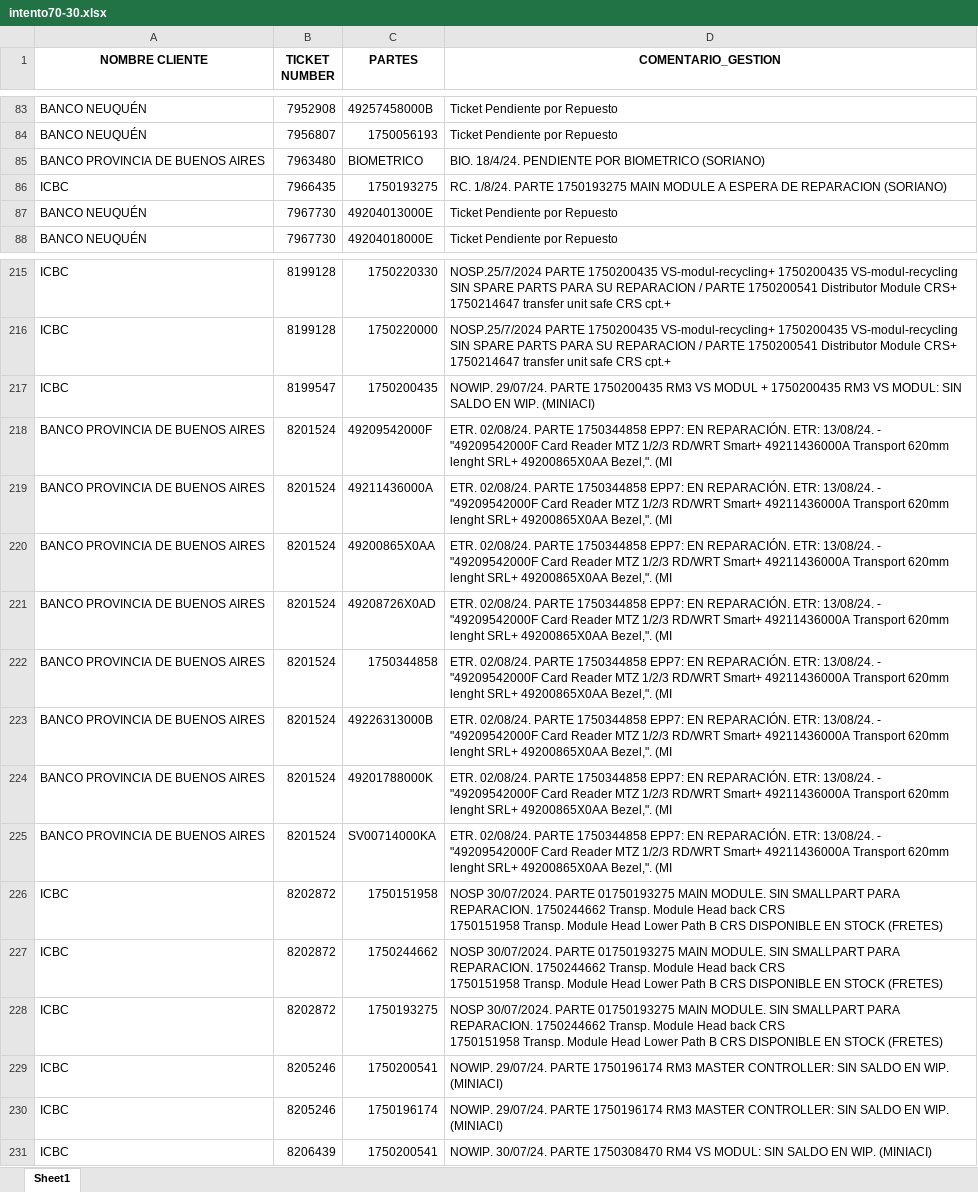
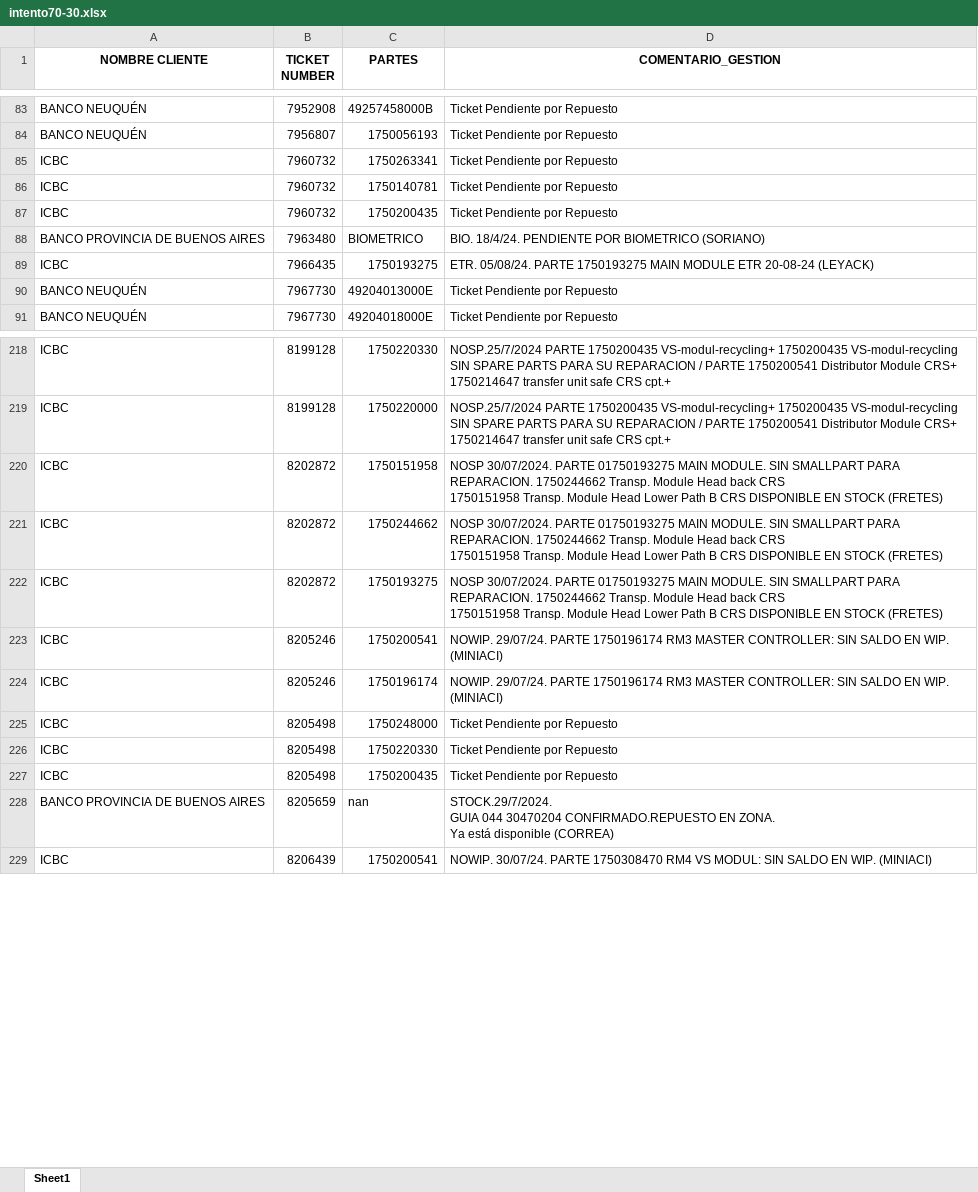
Before and after one commit to lucasrdrz/testdn, an Excel workbook: intento70-30.xlsx, sheet Sheet1, drawn as a sheet; only a part is shown, gaps mark what is left out; values as stored, in another font and other column widths than the file's, no borders; removed rows and columns are numbered as before the commit, all else as after; ↵ is a line break in a cell; the diff covers the shown part only; the diff names each change by its address in the sheet, - before the commit and + after, or states it on an @@ line.

```diff
--- a/intento70-30.xlsx (sheet Sheet1)
+++ b/intento70-30.xlsx (sheet Sheet1)
+row 85: ICBC | 7960732 | 1750263341 | Ticket Pendiente por Repuesto
+row 86: ICBC | 7960732 | 1750140781 | Ticket Pendiente por Repuesto
+row 87: ICBC | 7960732 | 1750200435 | Ticket Pendiente por Repuesto
-D89 (COMENTARIO_GESTION): RC. 1/8/24. PARTE 1750193275 MAIN MODULE A ESPERA DE REPARACION (SORIANO)
+D89 (COMENTARIO_GESTION): ETR. 05/08/24. PARTE 1750193275 MAIN MODULE ETR 20-08-24 (LEYACK)
-row 217: ICBC | 8199547 | 1750200435 | NOWIP. 29/07/24. PARTE 1750200435 RM3 VS MODUL + 1750200435 RM3 VS MODUL: SIN SALDO EN WIP. (MINIACI)
-row 218: BANCO PROVINCIA DE BUENOS AIRES | 8201524 | 49209542000F | ETR. 02/08/24. PARTE 1750344858 EPP7: EN REPARACIÓN. ETR: 13/08/24. - "49209542000F Card Reader MTZ 1/2/3 RD/WRT Smart+ 49211436000A Transport 620mm lenght SRL+ 49200865X0AA Bezel,". (MI
-row 219: BANCO PROVINCIA DE BUENOS AIRES | 8201524 | 49211436000A | ETR. 02/08/24. PARTE 1750344858 EPP7: EN REPARACIÓN. ETR: 13/08/24. - "49209542000F Card Reader MTZ 1/2/3 RD/WRT Smart+ 49211436000A Transport 620mm lenght SRL+ 49200865X0AA Bezel,". (MI
-row 220: BANCO PROVINCIA DE BUENOS AIRES | 8201524 | 49200865X0AA | ETR. 02/08/24. PARTE 1750344858 EPP7: EN REPARACIÓN. ETR: 13/08/24. - "49209542000F Card Reader MTZ 1/2/3 RD/WRT Smart+ 49211436000A Transport 620mm lenght SRL+ 49200865X0AA Bezel,". (MI
-row 221: BANCO PROVINCIA DE BUENOS AIRES | 8201524 | 49208726X0AD | ETR. 02/08/24. PARTE 1750344858 EPP7: EN REPARACIÓN. ETR: 13/08/24. - "49209542000F Card Reader MTZ 1/2/3 RD/WRT Smart+ 49211436000A Transport 620mm lenght SRL+ 49200865X0AA Bezel,". (MI
-row 222: BANCO PROVINCIA DE BUENOS AIRES | 8201524 | 1750344858 | ETR. 02/08/24. PARTE 1750344858 EPP7: EN REPARACIÓN. ETR: 13/08/24. - "49209542000F Card Reader MTZ 1/2/3 RD/WRT Smart+ 49211436000A Transport 620mm lenght SRL+ 49200865X0AA Bezel,". (MI
-row 223: BANCO PROVINCIA DE BUENOS AIRES | 8201524 | 49226313000B | ETR. 02/08/24. PARTE 1750344858 EPP7: EN REPARACIÓN. ETR: 13/08/24. - "49209542000F Card Reader MTZ 1/2/3 RD/WRT Smart+ 49211436000A Transport 620mm lenght SRL+ 49200865X0AA Bezel,". (MI
-row 224: BANCO PROVINCIA DE BUENOS AIRES | 8201524 | 49201788000K | ETR. 02/08/24. PARTE 1750344858 EPP7: EN REPARACIÓN. ETR: 13/08/24. - "49209542000F Card Reader MTZ 1/2/3 RD/WRT Smart+ 49211436000A Transport 620mm lenght SRL+ 49200865X0AA Bezel,". (MI
-row 225: BANCO PROVINCIA DE BUENOS AIRES | 8201524 | SV00714000KA | ETR. 02/08/24. PARTE 1750344858 EPP7: EN REPARACIÓN. ETR: 13/08/24. - "49209542000F Card Reader MTZ 1/2/3 RD/WRT Smart+ 49211436000A Transport 620mm lenght SRL+ 49200865X0AA Bezel,". (MI
+row 225: ICBC | 8205498 | 1750248000 | Ticket Pendiente por Repuesto
+row 226: ICBC | 8205498 | 1750220330 | Ticket Pendiente por Repuesto
+row 227: ICBC | 8205498 | 1750200435 | Ticket Pendiente por Repuesto
+row 228: BANCO PROVINCIA DE BUENOS AIRES | 8205659 | nan | STOCK.29/7/2024. ↵ GUIA 044 30470204 CONFIRMADO.REPUESTO EN ZONA. ↵ Ya está disponible (CORREA)
```
Also changed, not shown: 36 added rows, 14 removed rows and 19 edited cells elsewhere in this sheet, TicktesPendientes.xlsx, 1 other file.
